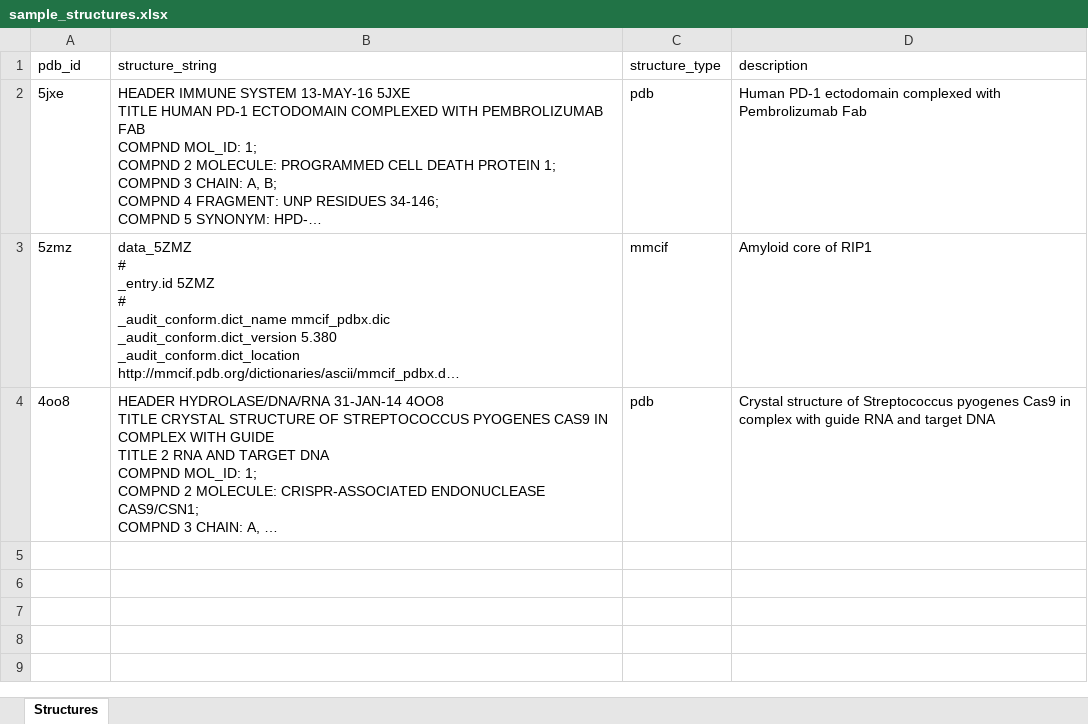
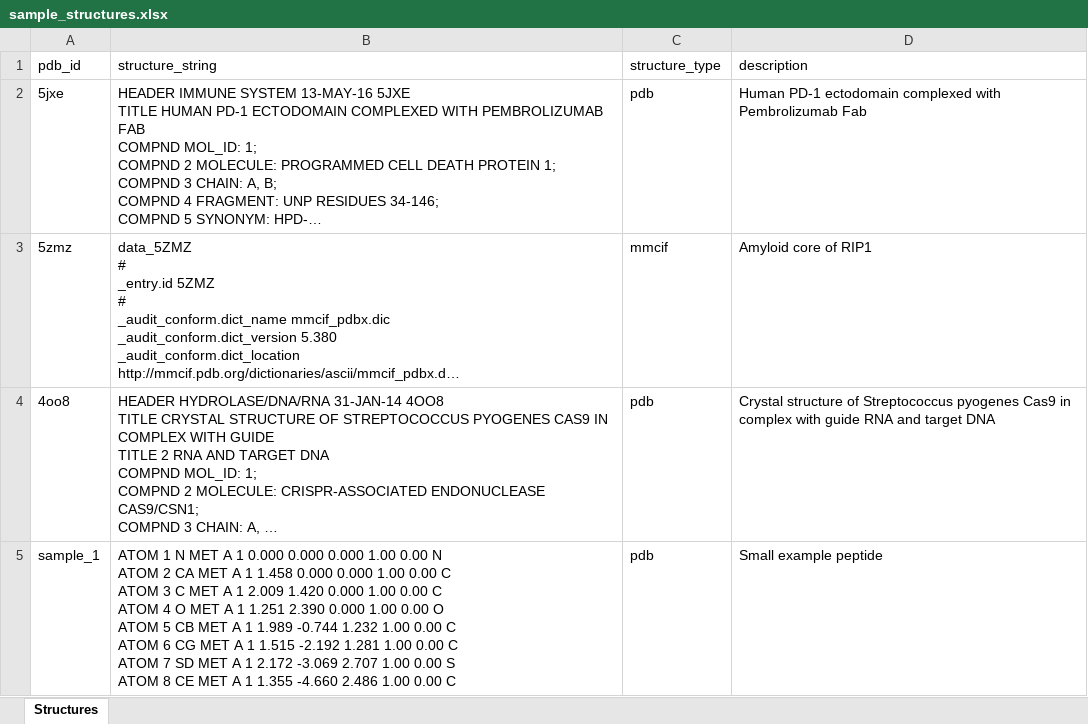
Before and after one commit to colbyford/pbimol, an Excel workbook: sample_structures.xlsx, sheet Structures, drawn as a sheet; only a part is shown; long unchanged cells end in …; values as stored, in another font and other column widths than the file's, no borders; ↵ is a line break in a cell; the diff covers the shown part only; the diff names each change by its address in the sheet, - before the commit and + after, or states it on an @@ line.

Commit message:
Update sample_structures.xlsx

```diff
--- a/sample_structures.xlsx (sheet Structures)
+++ b/sample_structures.xlsx (sheet Structures)
+row 5: sample_1 | ATOM 1 N MET A 1 0.000 0.000 0.000 1.00 0.00 N ↵ ATOM 2 CA MET A 1 1.458 0.000 0.000 1.00 0.00 C ↵ ATOM 3 C MET A 1 2.009 1.420 0.000 1.00 0.00 C ↵ ATOM 4 O MET A 1 1.251 2.390 0.000 1.00 0.00 O ↵ ATOM 5 CB MET A 1 1.989 -0.744 1.232 1.00 0.00 C ↵ ATOM 6 CG MET A 1 1.515 -2.192 1.281 1.00 0.00 C ↵ ATOM 7 SD MET A 1 2.172 -3.069 2.707 1.00 0.00 S ↵ ATOM 8 CE MET A 1 1.355 -4.660 2.486 1.00 0.00 C | pdb | Small example peptide
```
Also changed, not shown: 2 added rows elsewhere in this sheet.
